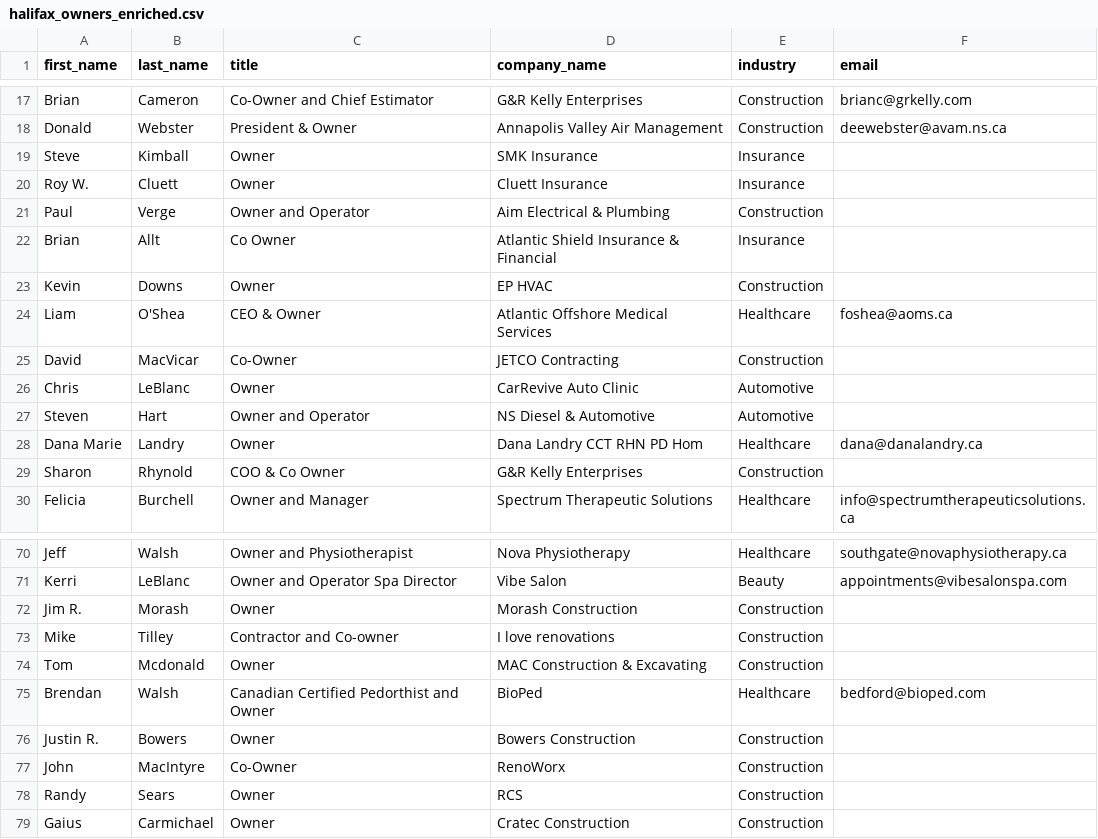
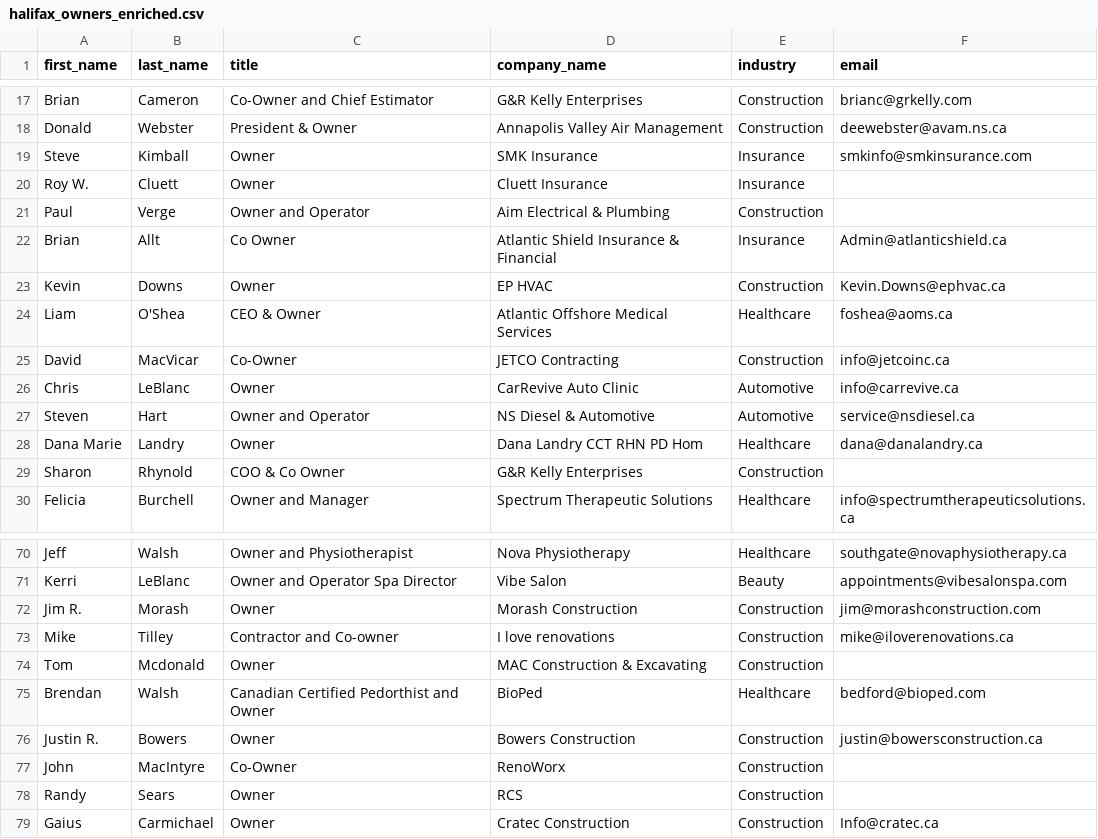
Before and after one commit to dylanmitchell8616-sudo/sales, a CSV file: output/halifax_owners_enriched.csv, drawn as a sheet; only a part is shown, gaps mark what is left out.

```diff
--- a/output/halifax_owners_enriched.csv
+++ b/output/halifax_owners_enriched.csv
@@ -18,11 +18,11 @@ Brian,Cameron,Co-Owner and Chief Estimator,G&R Kelly Enterprises,Construction,br
 Donald,Webster,President & Owner,Annapolis Valley Air Management,Construction,deewebster@avam.ns.ca
-Steve,Kimball,Owner,SMK Insurance,Insurance,
+Steve,Kimball,Owner,SMK Insurance,Insurance,smkinfo@smkinsurance.com
 Roy W.,Cluett,Owner,Cluett Insurance,Insurance,
 Paul,Verge,Owner and Operator,Aim Electrical & Plumbing,Construction,
-Brian,Allt,Co Owner,Atlantic Shield Insurance & Financial,Insurance,
-Kevin,Downs,Owner,EP HVAC,Construction,
+Brian,Allt,Co Owner,Atlantic Shield Insurance & Financial,Insurance,Admin@atlanticshield.ca
+Kevin,Downs,Owner,EP HVAC,Construction,Kevin.Downs@ephvac.ca
 Liam,O'Shea,CEO & Owner,Atlantic Offshore Medical Services,Healthcare,foshea@aoms.ca
-David,MacVicar,Co-Owner,JETCO Contracting,Construction,
-Chris,LeBlanc,Owner,CarRevive Auto Clinic,Automotive,
-Steven,Hart,Owner and Operator,NS Diesel & Automotive,Automotive,
+David,MacVicar,Co-Owner,JETCO Contracting,Construction,info@jetcoinc.ca
+Chris,LeBlanc,Owner,CarRevive Auto Clinic,Automotive,info@carrevive.ca
+Steven,Hart,Owner and Operator,NS Diesel & Automotive,Automotive,service@nsdiesel.ca
 Dana Marie,Landry,Owner,Dana Landry CCT RHN PD Hom,Healthcare,dana@danalandry.ca
@@ -71,9 +71,9 @@ Jeff,Walsh,Owner and Physiotherapist,Nova Physiotherapy,Healthcare,southgate@nov
 Kerri,LeBlanc,Owner and Operator Spa Director,Vibe Salon,Beauty,appointments@vibesalonspa.com
-Jim R.,Morash,Owner,Morash Construction,Construction,
-Mike,Tilley,Contractor and Co-owner,I love renovations,Construction,
+Jim R.,Morash,Owner,Morash Construction,Construction,jim@morashconstruction.com
+Mike,Tilley,Contractor and Co-owner,I love renovations,Construction,mike@iloverenovations.ca
 Tom,Mcdonald,Owner,MAC Construction & Excavating,Construction,
 Brendan,Walsh,Canadian Certified Pedorthist and Owner,BioPed,Healthcare,bedford@bioped.com
-Justin R.,Bowers,Owner,Bowers Construction,Construction,
+Justin R.,Bowers,Owner,Bowers Construction,Construction,justin@bowersconstruction.ca
 John,MacIntyre,Co-Owner,RenoWorx,Construction,
 Randy,Sears,Owner,RCS,Construction,
-Gaius,Carmichael,Owner,Cratec Construction,Construction,
+Gaius,Carmichael,Owner,Cratec Construction,Construction,Info@cratec.ca
```
Also changed, not shown: 1 other file.
